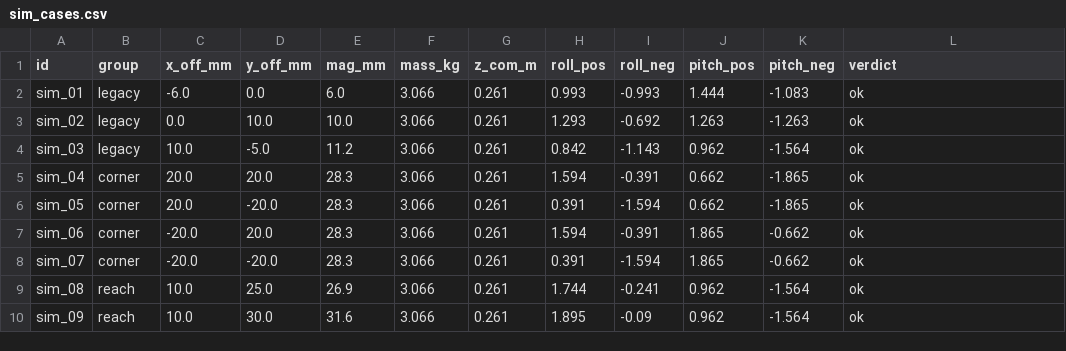
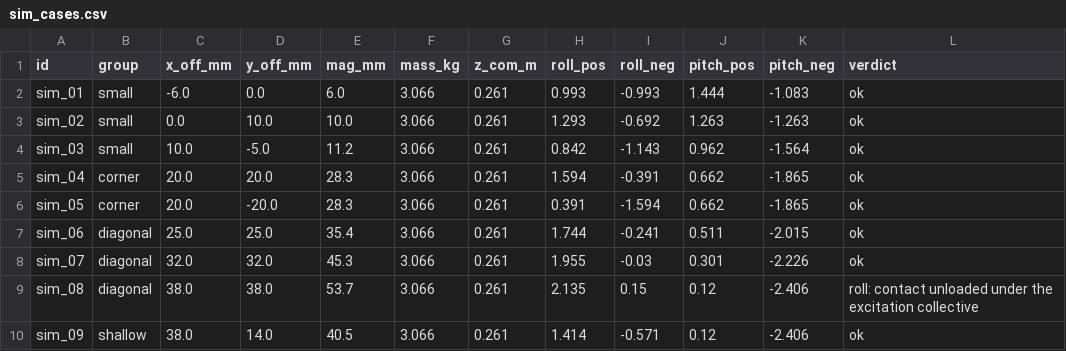
Before and after one commit to kay01-kwon/preflight_identification, a CSV file: DataSet/sim_cases.csv, drawn as a sheet; only a part is shown; the diff covers the shown part only.

```diff
--- a/DataSet/sim_cases.csv
+++ b/DataSet/sim_cases.csv
@@ -1,10 +1,10 @@
 id,group,x_off_mm,y_off_mm,mag_mm,mass_kg,z_com_m,roll_pos,roll_neg,pitch_pos,pitch_neg,verdict
-sim_01,legacy,-6.0,0.0,6.0,3.066,0.261,0.993,-0.993,1.444,-1.083,ok
-sim_02,legacy,0.0,10.0,10.0,3.066,0.261,1.293,-0.692,1.263,-1.263,ok
-sim_03,legacy,10.0,-5.0,11.2,3.066,0.261,0.842,-1.143,0.962,-1.564,ok
+sim_01,small,-6.0,0.0,6.0,3.066,0.261,0.993,-0.993,1.444,-1.083,ok
+sim_02,small,0.0,10.0,10.0,3.066,0.261,1.293,-0.692,1.263,-1.263,ok
+sim_03,small,10.0,-5.0,11.2,3.066,0.261,0.842,-1.143,0.962,-1.564,ok
 sim_04,corner,20.0,20.0,28.3,3.066,0.261,1.594,-0.391,0.662,-1.865,ok
 sim_05,corner,20.0,-20.0,28.3,3.066,0.261,0.391,-1.594,0.662,-1.865,ok
-sim_06,corner,-20.0,20.0,28.3,3.066,0.261,1.594,-0.391,1.865,-0.662,ok
-sim_07,corner,-20.0,-20.0,28.3,3.066,0.261,0.391,-1.594,1.865,-0.662,ok
-sim_08,reach,10.0,25.0,26.9,3.066,0.261,1.744,-0.241,0.962,-1.564,ok
-sim_09,reach,10.0,30.0,31.6,3.066,0.261,1.895,-0.09,0.962,-1.564,ok
+sim_06,diagonal,25.0,25.0,35.4,3.066,0.261,1.744,-0.241,0.511,-2.015,ok
+sim_07,diagonal,32.0,32.0,45.3,3.066,0.261,1.955,-0.03,0.301,-2.226,ok
+sim_08,diagonal,38.0,38.0,53.7,3.066,0.261,2.135,0.15,0.12,-2.406,roll: contact unloaded under the excitation collective
+sim_09,shallow,38.0,14.0,40.5,3.066,0.261,1.414,-0.571,0.12,-2.406,ok
```
Also changed, not shown: 6 removed rows and 19 edited cells elsewhere in this file, 2 other files.
